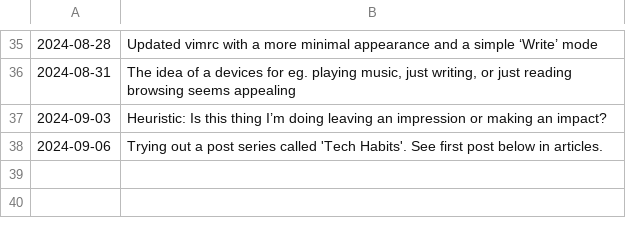
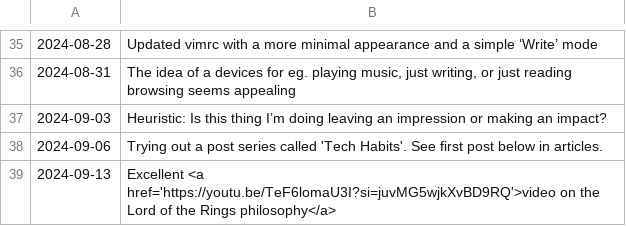
Before and after one commit to geetduggal/geetduggal.github.io, a TSV file: geets.tsv, drawn as a sheet; only a part is shown, gaps mark what is left out; the diff names each change by its address in the sheet, - before the commit and + after, or states it on an @@ line.

Commit message:
Update geets.tsv

```diff
--- a/geets.tsv
+++ b/geets.tsv
+row 39: 2024-09-13 | Excellent <a href='https://youtu.be/TeF6lomaU3I?si=juvMG5wjkXvBD9RQ'>video on the Lord of the Rings philosophy</a>
```
